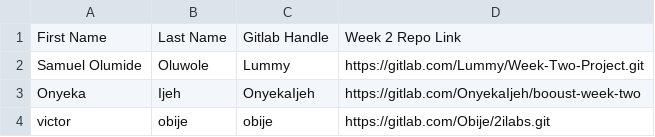
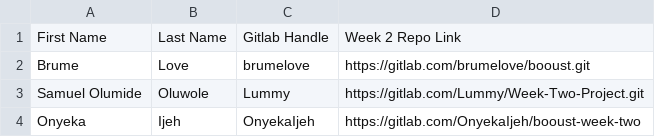
Before and after one commit to thobby16/weekk, a CSV file: participants.csv, drawn as a sheet; only a part is shown; the shorter side is filled out with more unchanged rows.

Commit message:
my data

```diff
--- a/participants.csv
+++ b/participants.csv
@@ -1,2 +1,3 @@
 First Name,Last Name,Gitlab Handle,Week 2 Repo Link
+Brume, Love, brumelove,https://gitlab.com/brumelove/booust.git
 Samuel Olumide,Oluwole,Lummy,https://gitlab.com/Lummy/Week-Two-Project.git
```
